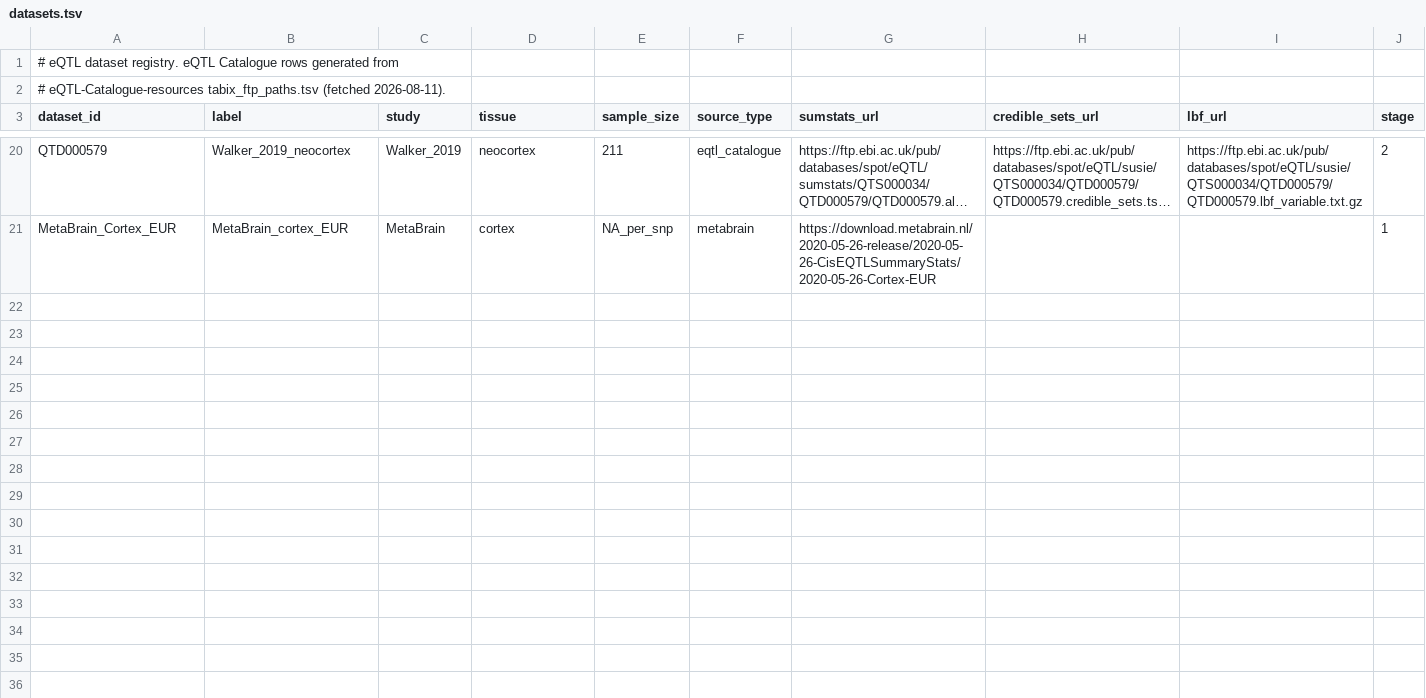
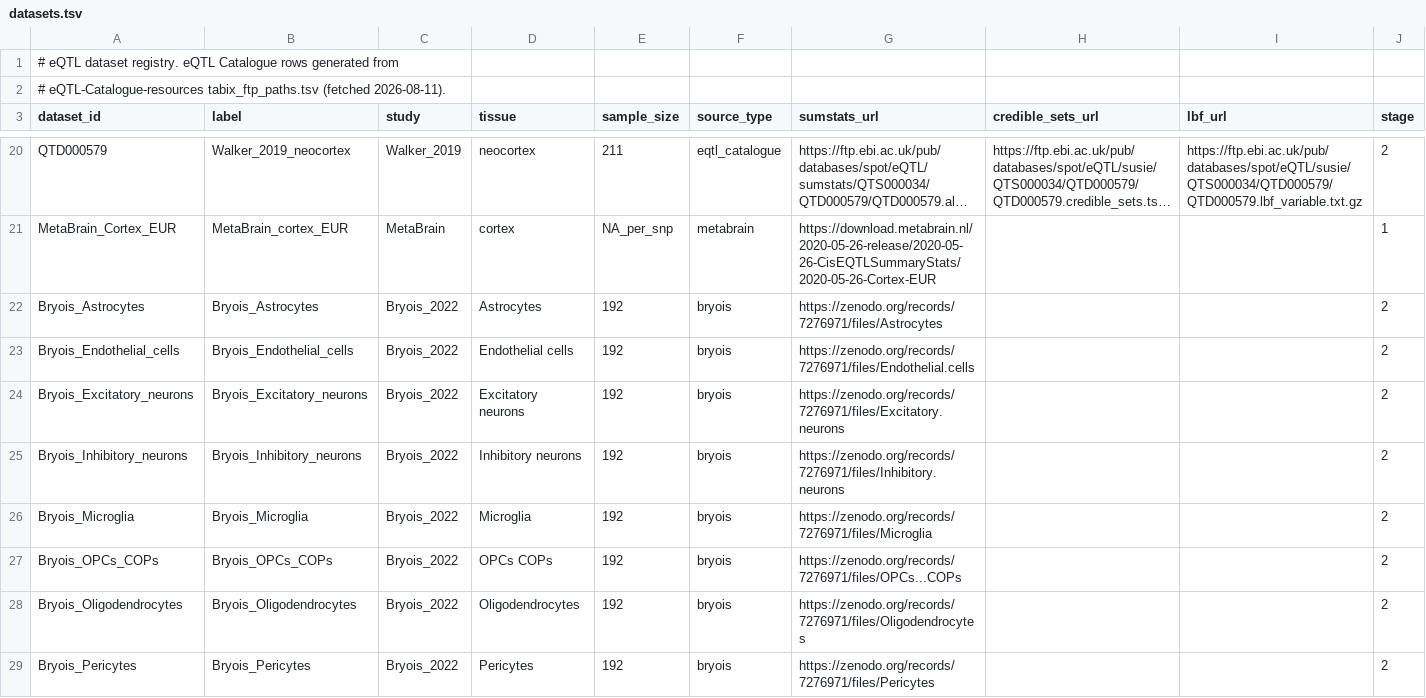
Before and after one commit to Beyond-InFinnity/fine-mapping-and-missing-regulation, a TSV file: config/datasets.tsv, drawn as a sheet; only a part is shown, gaps mark what is left out; long unchanged cells end in …; the diff names each change by its address in the sheet, - before the commit and + after, or states it on an @@ line.

```diff
--- a/config/datasets.tsv
+++ b/config/datasets.tsv
+row 22: Bryois_Astrocytes | Bryois_Astrocytes | Bryois_2022 | Astrocytes | 192 | bryois | https://zenodo.org/records/7276971/files/Astrocytes |  |  | 2
+row 23: Bryois_Endothelial_cells | Bryois_Endothelial_cells | Bryois_2022 | Endothelial cells | 192 | bryois | https://zenodo.org/records/7276971/files/Endothelial.cells |  |  | 2
+row 24: Bryois_Excitatory_neurons | Bryois_Excitatory_neurons | Bryois_2022 | Excitatory neurons | 192 | bryois | https://zenodo.org/records/7276971/files/Excitatory.neurons |  |  | 2
+row 25: Bryois_Inhibitory_neurons | Bryois_Inhibitory_neurons | Bryois_2022 | Inhibitory neurons | 192 | bryois | https://zenodo.org/records/7276971/files/Inhibitory.neurons |  |  | 2
+row 26: Bryois_Microglia | Bryois_Microglia | Bryois_2022 | Microglia | 192 | bryois | https://zenodo.org/records/7276971/files/Microglia |  |  | 2
+row 27: Bryois_OPCs_COPs | Bryois_OPCs_COPs | Bryois_2022 | OPCs COPs | 192 | bryois | https://zenodo.org/records/7276971/files/OPCs...COPs |  |  | 2
+row 28: Bryois_Oligodendrocytes | Bryois_Oligodendrocytes | Bryois_2022 | Oligodendrocytes | 192 | bryois | https://zenodo.org/records/7276971/files/Oligodendrocytes |  |  | 2
+row 29: Bryois_Pericytes | Bryois_Pericytes | Bryois_2022 | Pericytes | 192 | bryois | https://zenodo.org/records/7276971/files/Pericytes |  |  | 2
```
Also changed, not shown: 5 other files.
